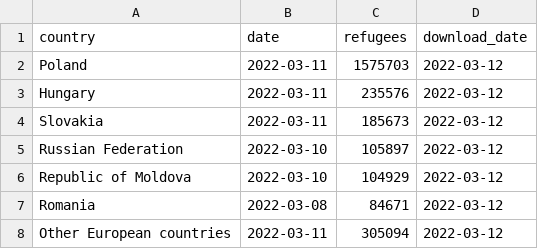
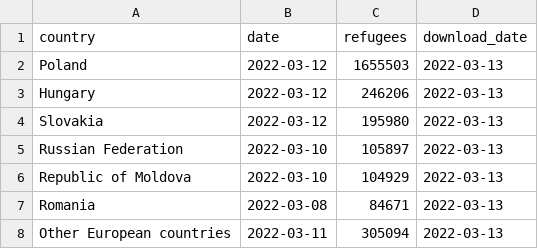
Before and after one commit to datadesk/ukraine-refugee-tracker, a CSV file: processed/latest.csv, drawn as a sheet.

```diff
--- a/processed/latest.csv
+++ b/processed/latest.csv
@@ -1,8 +1,8 @@
 country,date,refugees,download_date
-Poland,2022-03-11,1575703,2022-03-12
-Hungary,2022-03-11,235576,2022-03-12
-Slovakia,2022-03-11,185673,2022-03-12
-Russian Federation,2022-03-10,105897,2022-03-12
-Republic of Moldova,2022-03-10,104929,2022-03-12
-Romania,2022-03-08,84671,2022-03-12
-Other European countries,2022-03-11,305094,2022-03-12
+Poland,2022-03-12,1655503,2022-03-13
+Hungary,2022-03-12,246206,2022-03-13
+Slovakia,2022-03-12,195980,2022-03-13
+Russian Federation,2022-03-10,105897,2022-03-13
+Republic of Moldova,2022-03-10,104929,2022-03-13
+Romania,2022-03-08,84671,2022-03-13
+Other European countries,2022-03-11,305094,2022-03-13
```
Also changed, not shown: 1 other file.
